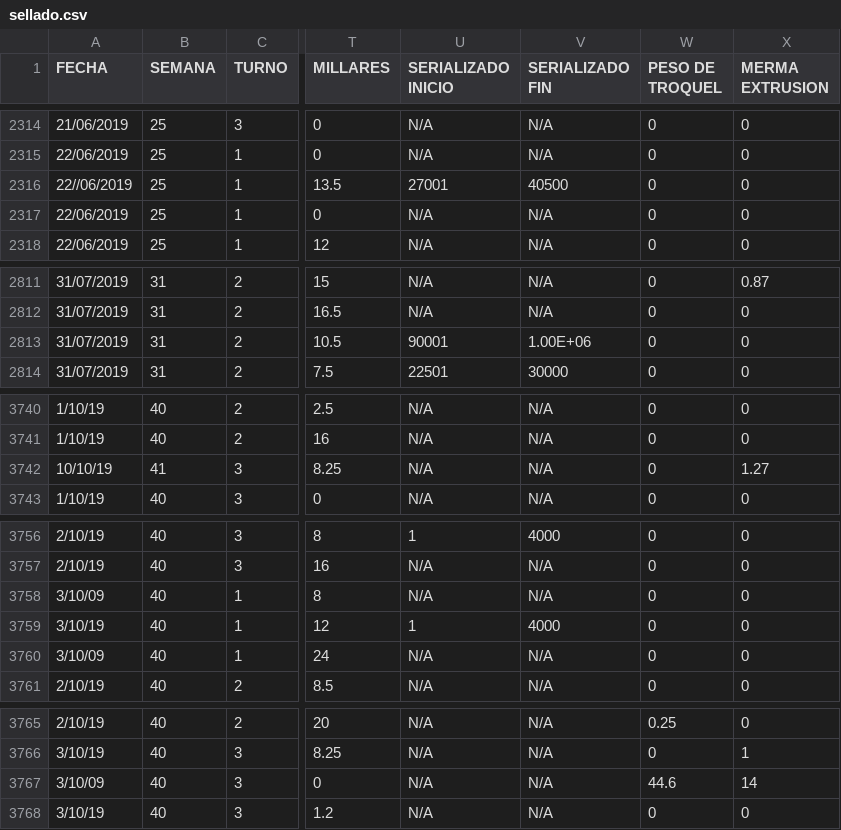
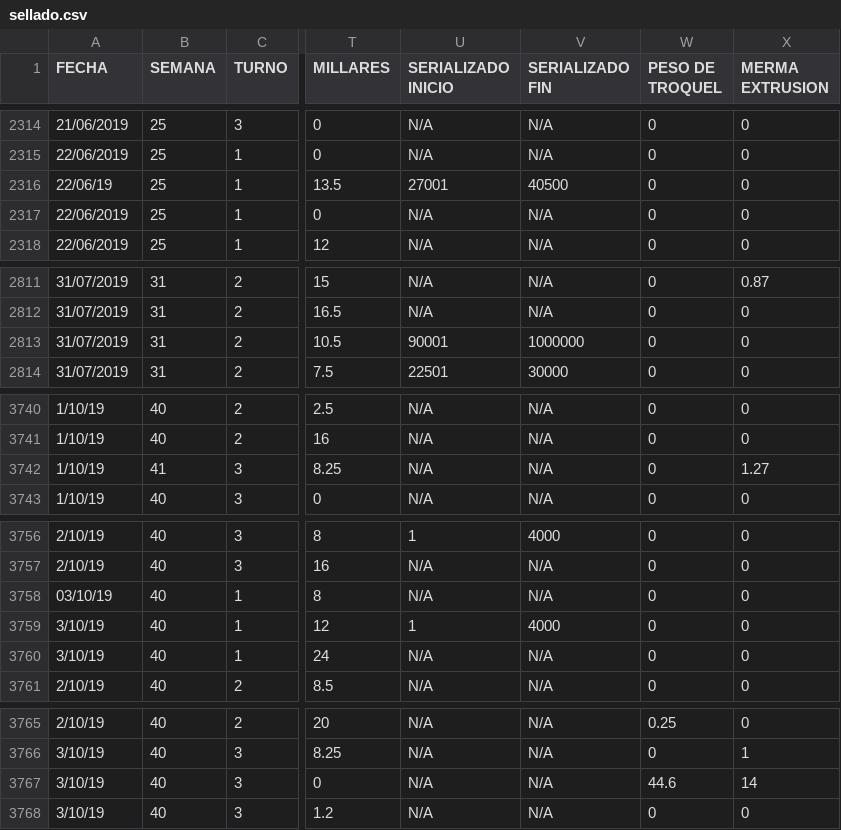
Before and after one commit to zs10011598/dci4, a CSV file: DATOS_RETO/sellado.csv, drawn as a sheet; only a part is shown, gaps mark what is left out; the diff names each change by its address in the sheet, - before the commit and + after, or states it on an @@ line.

Commit message:
limpieza de datos de sellado

```diff
--- a/DATOS_RETO/sellado.csv
+++ b/DATOS_RETO/sellado.csv
-A2316 (FECHA): 22//06/2019
+A2316 (FECHA): 22/06/19
-V2813 (SERIALIZADO FIN): 1.00E+06
+V2813 (SERIALIZADO FIN): 1000000
-A3742 (FECHA): 10/10/19
+A3742 (FECHA): 1/10/19
-A3758 (FECHA): 3/10/09
+A3758 (FECHA): 03/10/19
-A3760 (FECHA): 3/10/09
+A3760 (FECHA): 3/10/19
-A3767 (FECHA): 3/10/09
+A3767 (FECHA): 3/10/19
```
Also changed, not shown: 3 other files.
